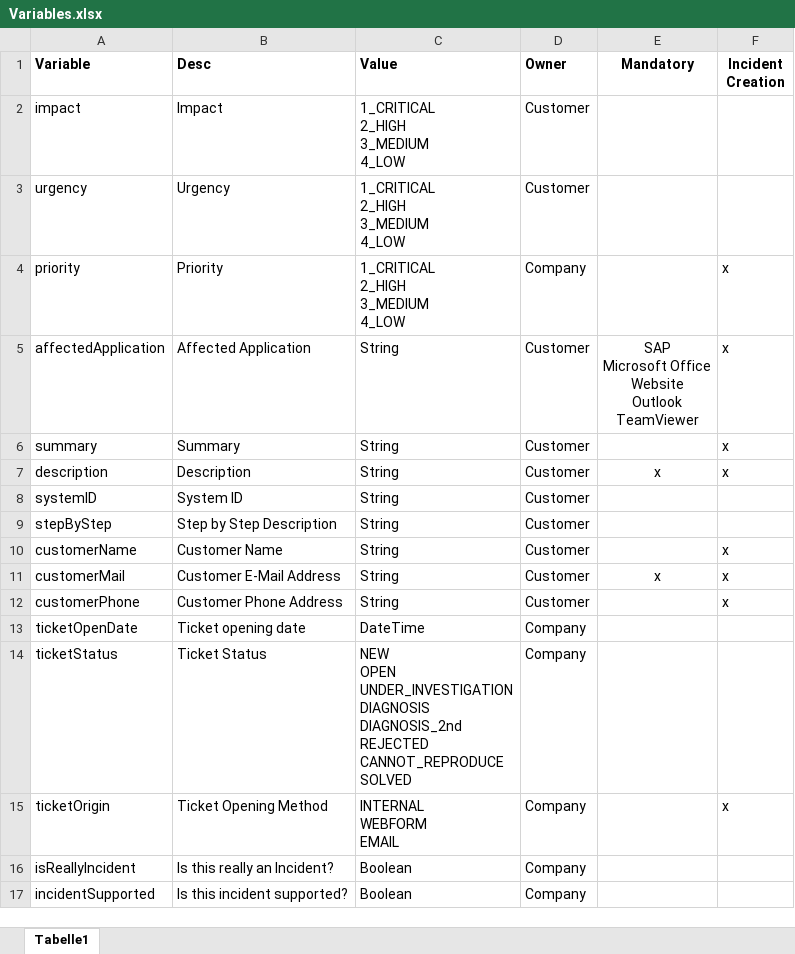
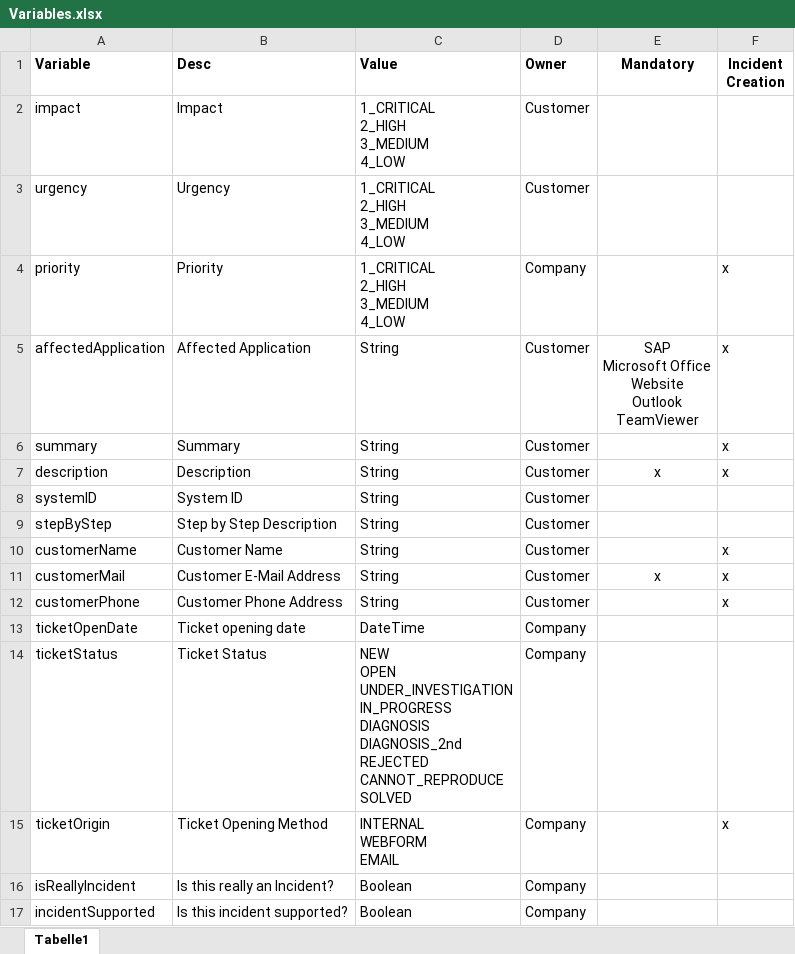
Before and after one commit to DigiBP/digibp-saentis, an Excel workbook: doc/Variables.xlsx, sheet Tabelle1, drawn as a sheet; values as stored, in another font and other column widths than the file's, no borders; ↵ is a line break in a cell; the diff names each change by its address in the sheet, - before the commit and + after, or states it on an @@ line.

Commit message:
introduced status IN_PROGRESS

```diff
--- a/doc/Variables.xlsx (sheet Tabelle1)
+++ b/doc/Variables.xlsx (sheet Tabelle1)
-C14 (Value): …OPEN ↵ UNDER_INVESTIGATION ↵ DIAGNOSIS ↵ DIAGNOSIS_2nd…
+C14 (Value): …OPEN ↵ UNDER_INVESTIGATION ↵ IN_PROGRESS ↵ DIAGNOSIS ↵ DIAGNOSIS_2nd…
```
Also changed, not shown: 2 other files.
